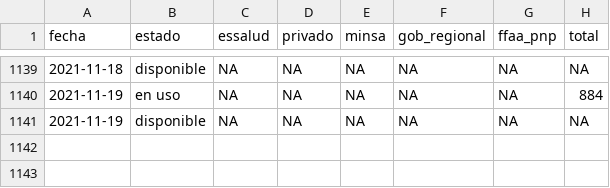
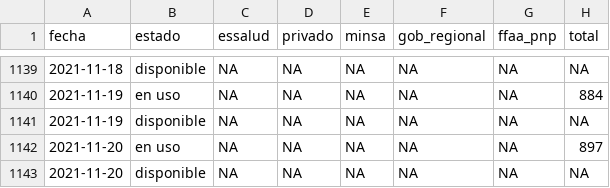
Before and after one commit to jmcastagnetto/covid-19-peru-data, a CSV file: datos/covid-19-peru-camas-uci.csv, drawn as a sheet; only a part is shown, gaps mark what is left out.

Commit message:
datos del 2021-11-20, del reporte de DGE y comunicado 754 del MINSA

```diff
--- a/datos/covid-19-peru-camas-uci.csv
+++ b/datos/covid-19-peru-camas-uci.csv
@@ -1141 +1141,3 @@ fecha,estado,essalud,privado,minsa,gob_regional,ffaa_pnp,total
 2021-11-19,disponible,NA,NA,NA,NA,NA,NA
+2021-11-20,en uso,NA,NA,NA,NA,NA,897
+2021-11-20,disponible,NA,NA,NA,NA,NA,NA
```
Also changed, not shown: datos/covid-19-peru-detalle-hospitalizados.csv, 10 other files.
